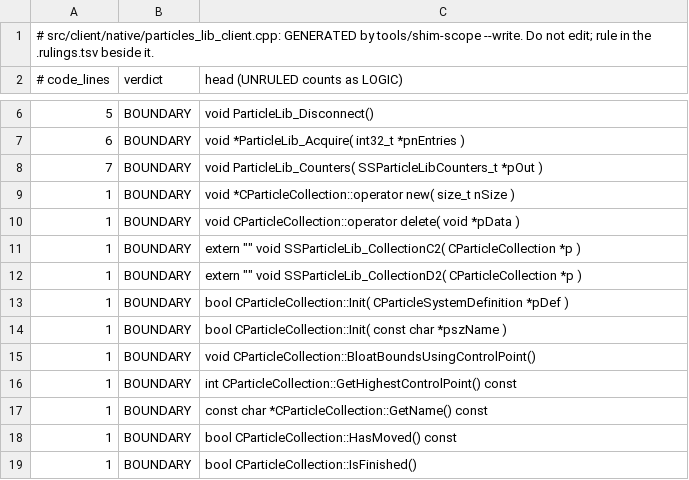
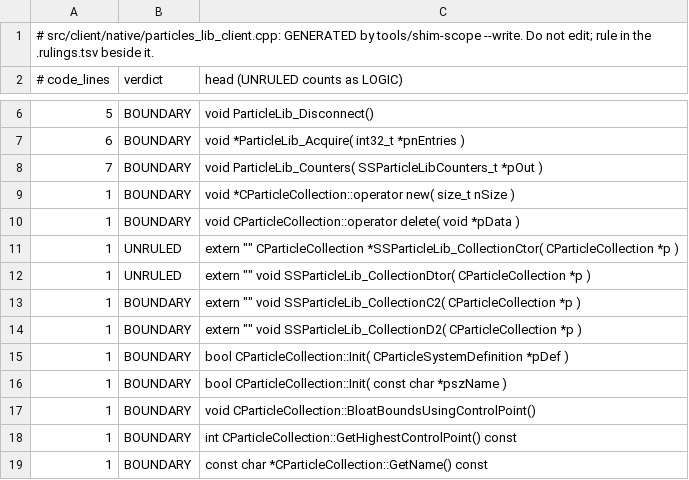
Before and after one commit to muflub/source-sdk-sharp, a TSV file: docs/shim-scope/client/particles_lib_client.cpp.fnmap.tsv, drawn as a sheet; only a part is shown, gaps mark what is left out; the shorter side is filled out with more unchanged rows; the diff names each change by its address in the sheet, - before the commit and + after, or states it on an @@ line.

```diff
--- a/docs/shim-scope/client/particles_lib_client.cpp.fnmap.tsv
+++ b/docs/shim-scope/client/particles_lib_client.cpp.fnmap.tsv
+row 11: 1 | UNRULED | extern "" CParticleCollection *SSParticleLib_CollectionCtor( CParticleCollection *p )
+row 12: 1 | UNRULED | extern "" void SSParticleLib_CollectionDtor( CParticleCollection *p )
```
Also changed, not shown: docs/shim-ratchet.tsv, docs/shim-scope/client/keyvalues_client.cpp.fnmap.tsv, 17 other files.
